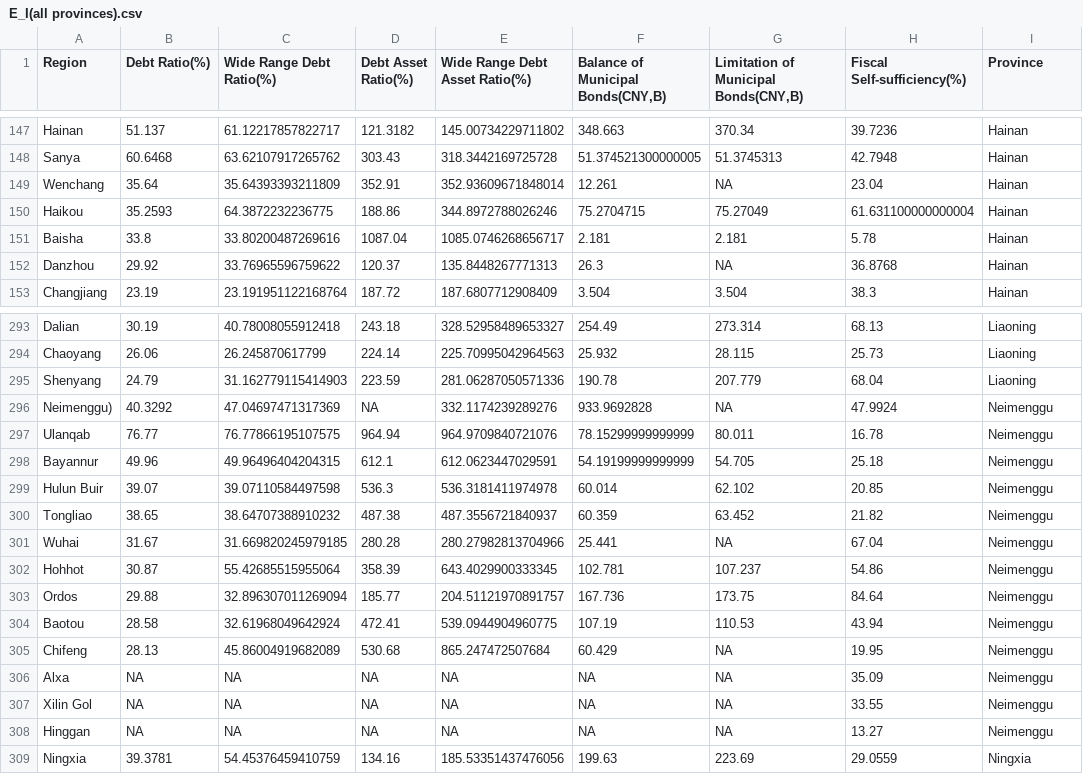
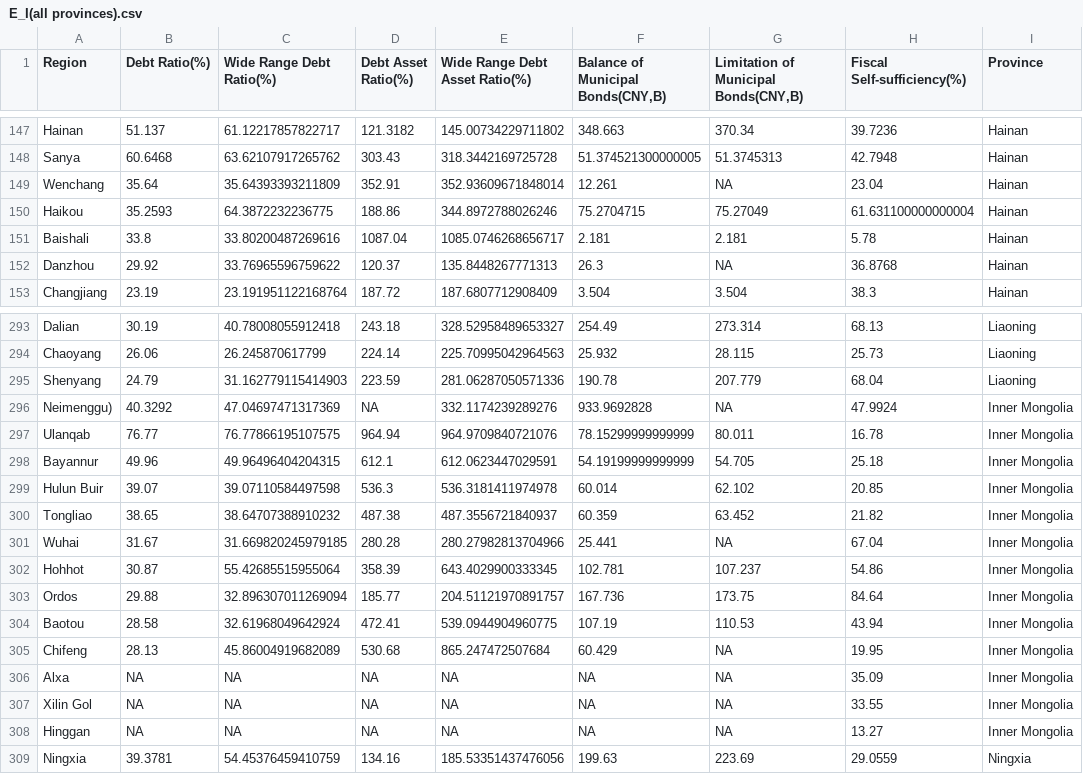
Before and after one commit to ecEthanCar/china-poultion, a CSV file: data/E_I(all provinces).csv, drawn as a sheet; only a part is shown, gaps mark what is left out.

Commit message:
Added a version of the E_I(all provinces) file with regional codes (work in progress).

```diff
--- a/data/E_I(all provinces).csv
+++ b/data/E_I(all provinces).csv
@@ -150,3 +150,3 @@ Wenchang,35.64,35.64393393211809,352.91,352.93609671848014,12.261,NA,23.04,Haina
 Haikou,35.2593,64.3872232236775,188.86,344.8972788026246,75.2704715,75.27049,61.631100000000004,Hainan
-Baisha,33.8,33.80200487269616,1087.04,1085.0746268656717,2.181,2.181,5.78,Hainan
+Baishali,33.8,33.80200487269616,1087.04,1085.0746268656717,2.181,2.181,5.78,Hainan
 Danzhou,29.92,33.76965596759622,120.37,135.8448267771313,26.3,NA,36.8768,Hainan
@@ -295,15 +295,15 @@ Chaoyang,26.06,26.245870617799,224.14,225.70995042964563,25.932,28.115,25.73,Lia
 Shenyang,24.79,31.162779115414903,223.59,281.06287050571336,190.78,207.779,68.04,Liaoning
-Neimenggu),40.3292,47.04697471317369,NA,332.1174239289276,933.9692828,NA,47.9924,Neimenggu
-Ulanqab,76.77,76.77866195107575,964.94,964.9709840721076,78.15299999999999,80.011,16.78,Neimenggu
-Bayannur,49.96,49.96496404204315,612.1,612.0623447029591,54.19199999999999,54.705,25.18,Neimenggu
-Hulun Buir,39.07,39.07110584497598,536.3,536.3181411974978,60.014,62.102,20.85,Neimenggu
-Tongliao,38.65,38.64707388910232,487.38,487.3556721840937,60.359,63.452,21.82,Neimenggu
-Wuhai,31.67,31.669820245979185,280.28,280.27982813704966,25.441,NA,67.04,Neimenggu
-Hohhot,30.87,55.42685515955064,358.39,643.4029900333345,102.781,107.237,54.86,Neimenggu
-Ordos,29.88,32.896307011269094,185.77,204.51121970891757,167.736,173.75,84.64,Neimenggu
-Baotou,28.58,32.61968049642924,472.41,539.0944904960775,107.19,110.53,43.94,Neimenggu
-Chifeng,28.13,45.86004919682089,530.68,865.247472507684,60.429,NA,19.95,Neimenggu
-Alxa,NA,NA,NA,NA,NA,NA,35.09,Neimenggu
-Xilin Gol,NA,NA,NA,NA,NA,NA,33.55,Neimenggu
-Hinggan,NA,NA,NA,NA,NA,NA,13.27,Neimenggu
+Neimenggu),40.3292,47.04697471317369,NA,332.1174239289276,933.9692828,NA,47.9924,Inner Mongolia
+Ulanqab,76.77,76.77866195107575,964.94,964.9709840721076,78.15299999999999,80.011,16.78,Inner Mongolia
+Bayannur,49.96,49.96496404204315,612.1,612.0623447029591,54.19199999999999,54.705,25.18,Inner Mongolia
+Hulun Buir,39.07,39.07110584497598,536.3,536.3181411974978,60.014,62.102,20.85,Inner Mongolia
+Tongliao,38.65,38.64707388910232,487.38,487.3556721840937,60.359,63.452,21.82,Inner Mongolia
+Wuhai,31.67,31.669820245979185,280.28,280.27982813704966,25.441,NA,67.04,Inner Mongolia
+Hohhot,30.87,55.42685515955064,358.39,643.4029900333345,102.781,107.237,54.86,Inner Mongolia
+Ordos,29.88,32.896307011269094,185.77,204.51121970891757,167.736,173.75,84.64,Inner Mongolia
+Baotou,28.58,32.61968049642924,472.41,539.0944904960775,107.19,110.53,43.94,Inner Mongolia
+Chifeng,28.13,45.86004919682089,530.68,865.247472507684,60.429,NA,19.95,Inner Mongolia
+Alxa,NA,NA,NA,NA,NA,NA,35.09,Inner Mongolia
+Xilin Gol,NA,NA,NA,NA,NA,NA,33.55,Inner Mongolia
+Hinggan,NA,NA,NA,NA,NA,NA,13.27,Inner Mongolia
 Ningxia,39.3781,54.45376459410759,134.16,185.53351437476056,199.63,223.69,29.0559,Ningxia
```
Also changed, not shown: 5 other files.
